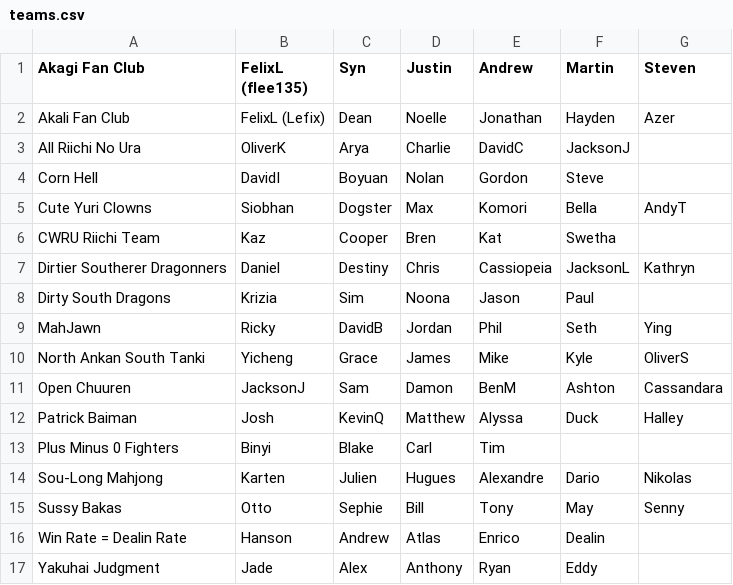
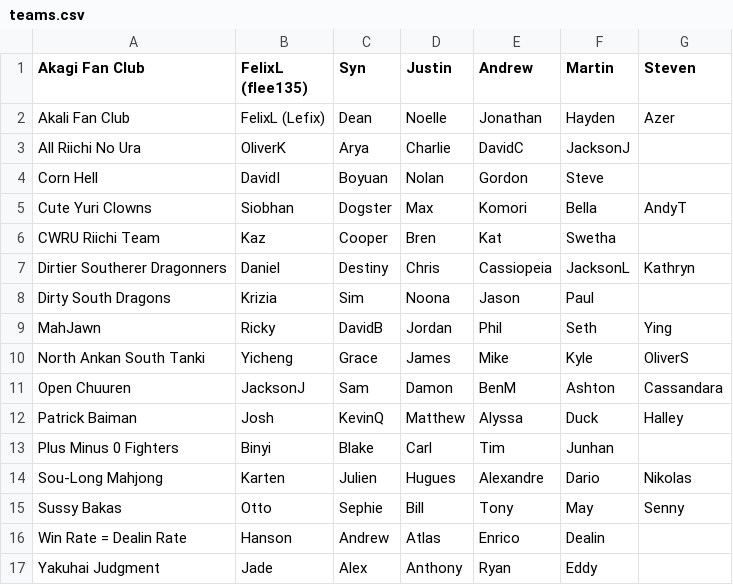
Before and after one commit to Redorangegamez/MJSTeamLeagueBot, a CSV file: teams.csv, drawn as a sheet.

Commit message:
Update teams.csv

```diff
--- a/teams.csv
+++ b/teams.csv
@@ -12,3 +12,3 @@ Open Chuuren,JacksonJ,Sam,Damon,BenM,Ashton,Cassandara,,
 Patrick Baiman,Josh,KevinQ,Matthew,Alyssa,Duck,Halley,,
-Plus Minus 0 Fighters,Binyi,Blake,Carl,Tim,,,,
+Plus Minus 0 Fighters,Binyi,Blake,Carl,Tim,Junhan,,,
 Sou-Long Mahjong,Karten,Julien,Hugues,Alexandre,Dario,Nikolas,,
```
